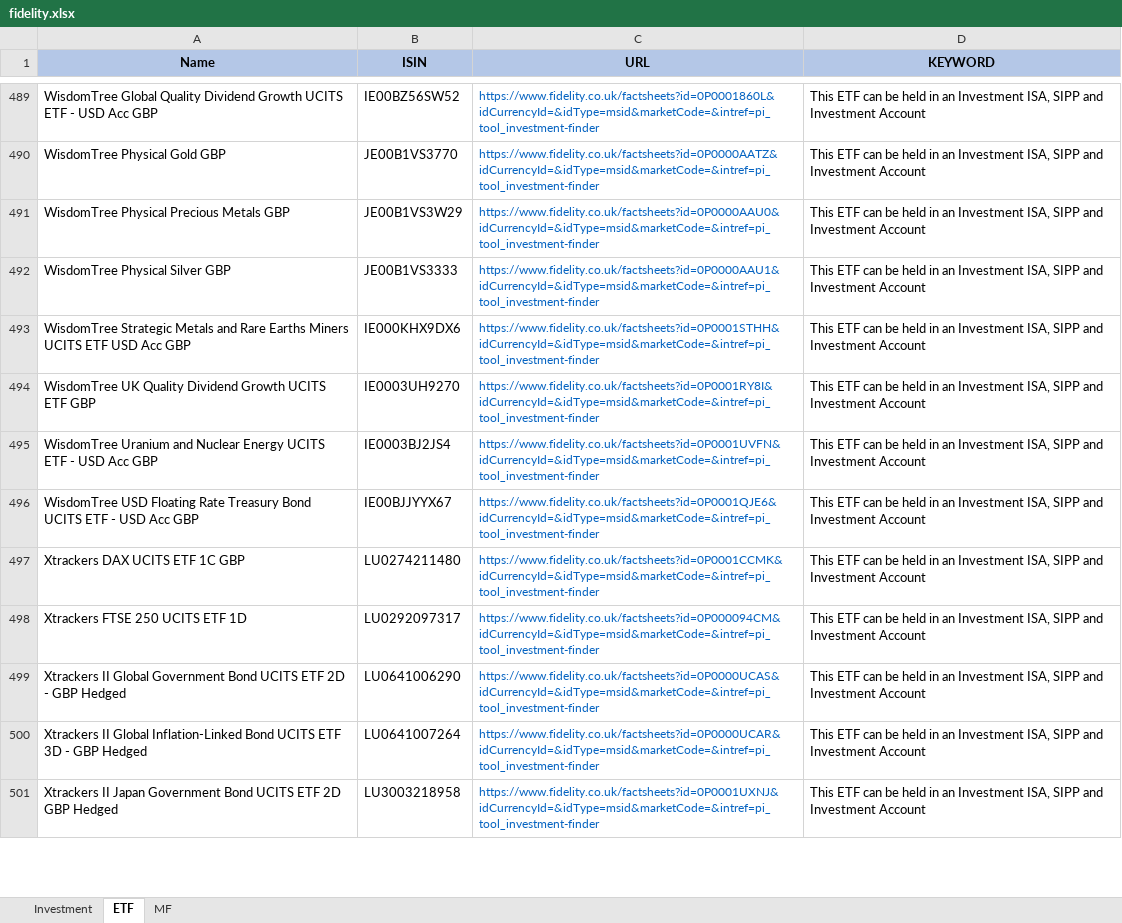
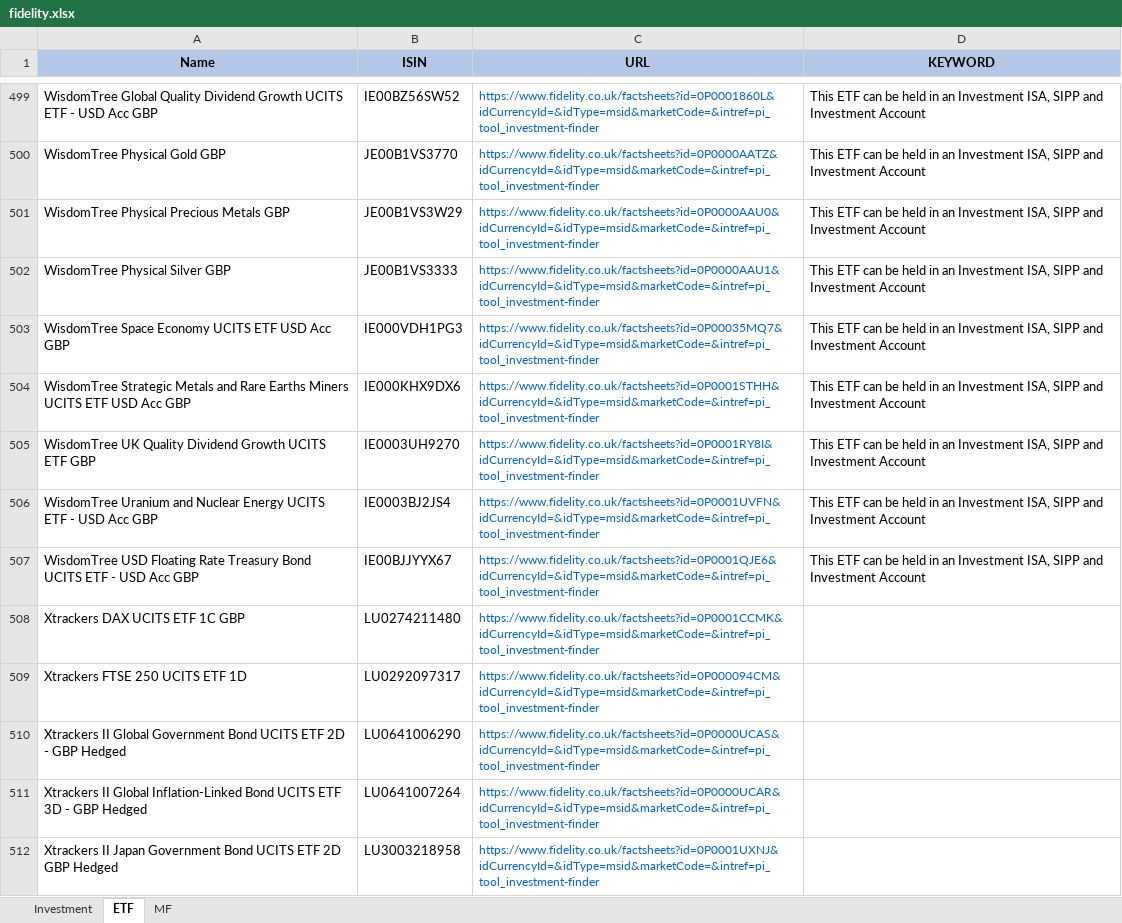
Before and after one commit to amineautomation2/concurrent-4, an Excel workbook: spreadsheet/fidelity.xlsx, sheet ETF, drawn as a sheet; only a part is shown, gaps mark what is left out; values as stored, in another font and other column widths than the file's, no borders; addresses are those after the commit; the diff covers the shown part only; the diff names each change by its address in the sheet, - before the commit and + after, or states it on an @@ line.

```diff
--- a/spreadsheet/fidelity.xlsx (sheet ETF)
+++ b/spreadsheet/fidelity.xlsx (sheet ETF)
+row 503: WisdomTree Space Economy UCITS ETF USD Acc GBP | IE000VDH1PG3 | https://www.fidelity.co.uk/factsheets?id=0P00035MQ7&idCurrencyId=&idType=msid&marketCode=&intref=pi_tool_investment-finder | This ETF can be held in an Investment ISA, SIPP and Investment Account
-D508:D512 (KEYWORD): This ETF can be held in an Investment ISA, SIPP and Investment Account
+D508:D512 (KEYWORD): (empty)
```
Also changed, not shown: 14 added rows, 1 removed row and 14 edited cells elsewhere in this sheet.
